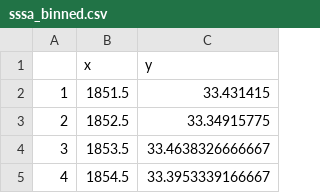
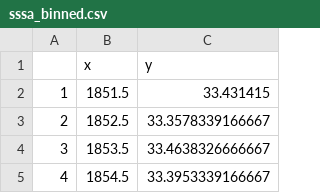
Before and after one commit to calipfleger/iso-project, a CSV file: Iso2k_PRYSM_runs/data/sssa_binned.csv, drawn as a sheet; only a part is shown; the diff covers the shown part only.

```diff
--- a/Iso2k_PRYSM_runs/data/sssa_binned.csv
+++ b/Iso2k_PRYSM_runs/data/sssa_binned.csv
@@ -2,3 +2,3 @@
 "1",1851.5,33.431415
-"2",1852.5,33.34915775
+"2",1852.5,33.3578339166667
 "3",1853.5,33.4638326666667
```
Also changed, not shown: 30 added rows elsewhere in this file, Iso2k_PRYSM_runs/data/SSSA_M.csv, Iso2k_PRYSM_runs/data/SSTA_M.csv, 9 other files.
